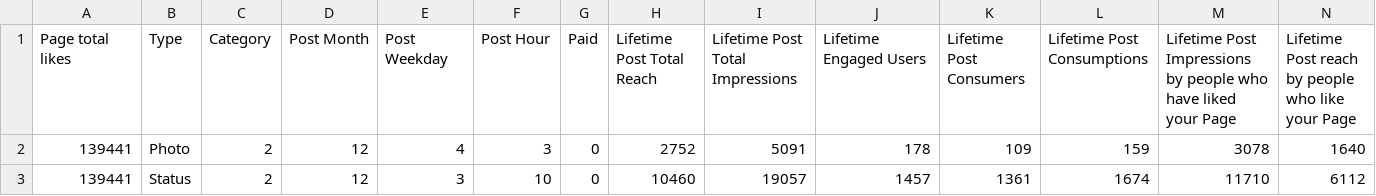
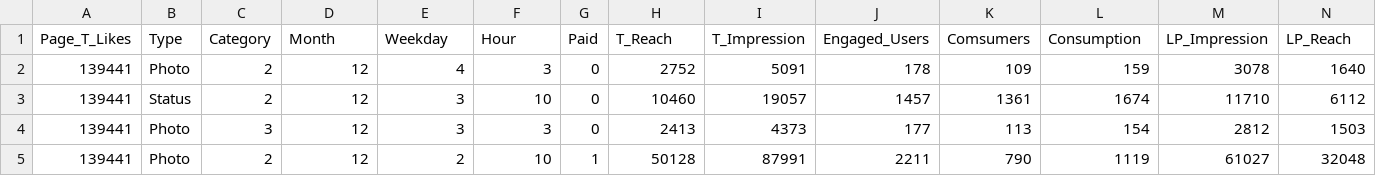
Before and after one commit to rsw0/Facebook-Post-Metrics, a CSV file: dataset_Facebook.csv, drawn as a sheet; only a part is shown; the shorter side is filled out with more unchanged rows; removed rows and columns are numbered as before the commit, all else as after; rows hold the shown columns only; the diff names each change by its address in the sheet, - before the commit and + after, or states it on an @@ line.

Commit message:
Made modifications to column names of CSV file
Completed lab deliverable #2, named OLS.Rmd. Output OLS.docx. PDF converted on local computer

```diff
--- a/dataset_Facebook.csv
+++ b/dataset_Facebook.csv
-row 1: Page total likes | Type | Category | Post Month | Post Weekday | Post Hour | Paid | Lifetime Post Total Reach | Lifetime Post Total Impressions | Lifetime Engaged Users | Lifetime Post Consumers | Lifetime Post Consumptions | Lifetime Post Impressions by people who have liked your Page | Lifetime Post reach by people who like your Page
+row 1: Page_T_Likes | Type | Category | Month | Weekday | Hour | Paid | T_Reach | T_Impression | Engaged_Users | Comsumers | Consumption | LP_Impression | LP_Reach
```
Also changed, not shown: 2 other files.
